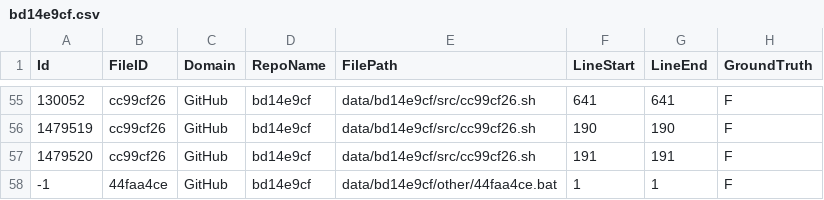
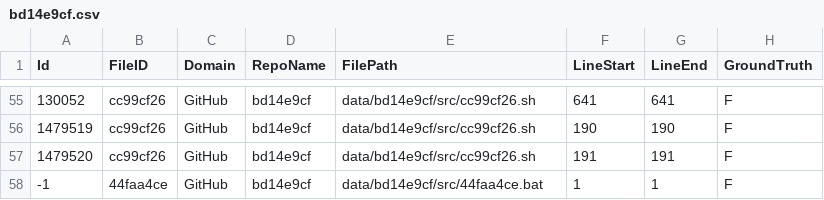
Before and after one commit to Samsung/CredData, a CSV file: meta/bd14e9cf.csv, drawn as a sheet; only a part is shown, gaps mark what is left out; the diff names each change by its address in the sheet, - before the commit and + after, or states it on an @@ line.

```diff
--- a/meta/bd14e9cf.csv
+++ b/meta/bd14e9cf.csv
-E58 (FilePath): data/bd14e9cf/other/44faa4ce.bat
+E58 (FilePath): data/bd14e9cf/src/44faa4ce.bat
```
Also changed, not shown: meta/bdf8ad40.csv.
